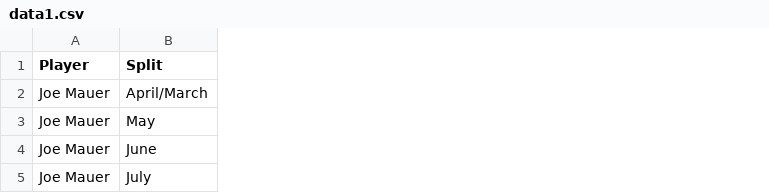
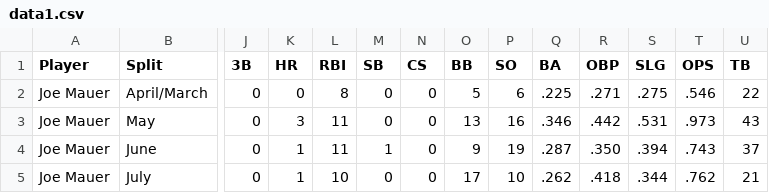
Before and after one commit to val2018/batting-avg, a CSV file: data1.csv, drawn as a sheet; only a part is shown, gaps mark what is left out; the diff covers the shown part only; the diff names each change by its address in the sheet, - before the commit and + after, or states it on an @@ line.

```diff
--- a/data1.csv
+++ b/data1.csv
+column J (3B), rows 2-5: all 0
+column K (HR), rows 2-5: 0 | 3 | 1 | 1
+column L (RBI), rows 2-5: 8 | 11 | 11 | 10
+column M (SB), rows 2-5: 0 | 0 | 1 | 0
+column N (CS), rows 2-5: all 0
+column O (BB), rows 2-5: 5 | 13 | 9 | 17
+column P (SO), rows 2-5: 6 | 16 | 19 | 10
+column Q (BA), rows 2-5: .225 | .346 | .287 | .262
+column R (OBP), rows 2-5: .271 | .442 | .350 | .418
+column S (SLG), rows 2-5: .275 | .531 | .394 | .344
+column T (OPS), rows 2-5: .546 | .973 | .743 | .762
+column U (TB), rows 2-5: 22 | 43 | 37 | 21
```
Also changed, not shown: 9 added columns and 34 edited cells elsewhere in this file, 1 other file.
